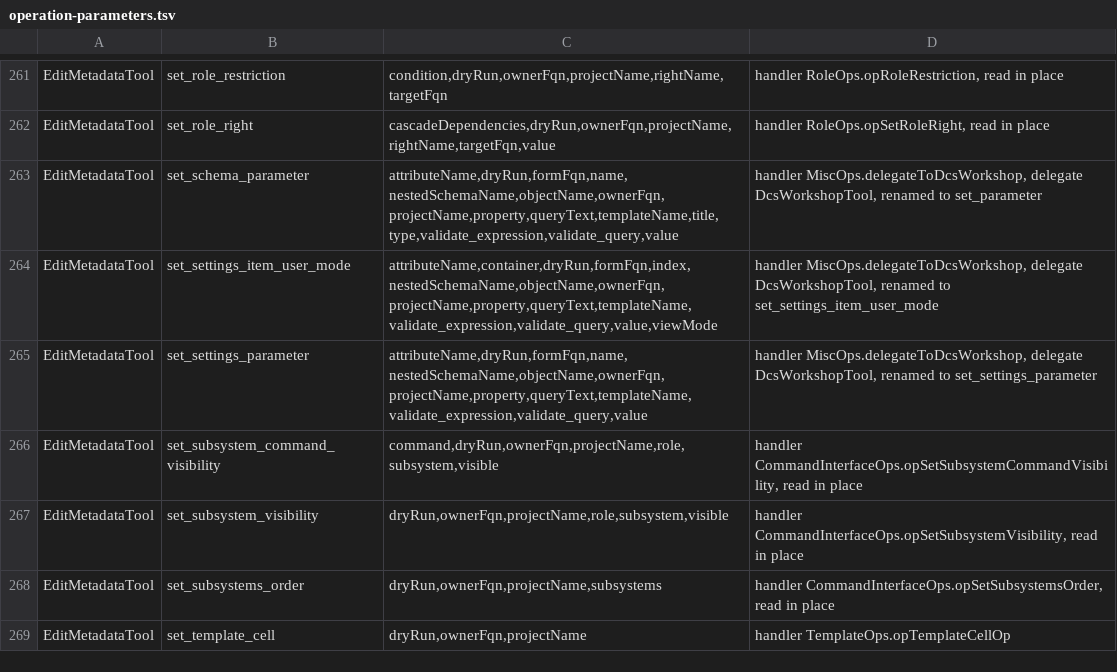
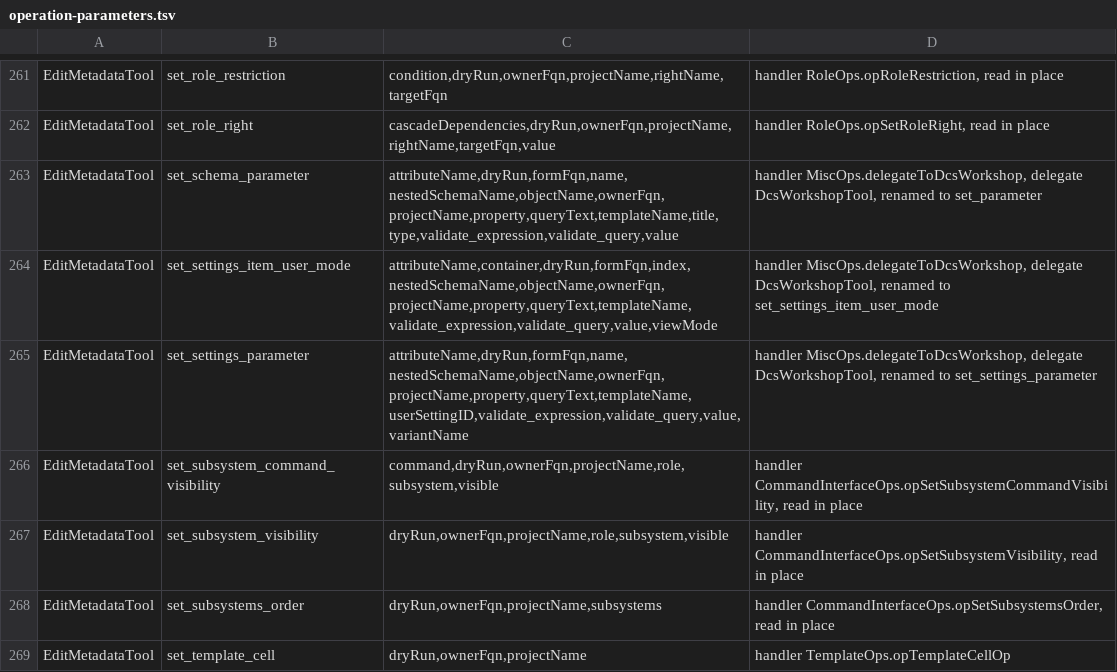
Before and after one commit to Desko77/ai-edt, a TSV file: mcp/bundles/ru.aiedt.mcp.server/schema/operation-parameters.tsv, drawn as a sheet; only a part is shown, gaps mark what is left out; the diff covers the shown part only.

Commit message:
Create the data parameter, and nest a grouping where it was asked to go
set_settings_parameter creates the dataParameters container and the entry for a
parameter the schema declares, as a SettingsParameterValue, and takes a
userSettingID. An absent container was reported as
DefaultSettings.getDataParameters() not available, which named a method that is
there. A name is matched the way an existing entry is matched, ignoring case, and
the key takes the spelling the schema declares. Settings that carry no schema
above them - a dynamic list - accept any name, there being nothing to check
against.

variantName says which settings variant to work on. Omitted, it is the default
settings as before. A schema with no variants gets one under the name given, the
way it gets one without the argument. A named variant that is not there is
refused with the ones that are.

add_grouping takes parentPath, a dot-separated path of group names, and adds the
grouping inside the group it names rather than at the root. An empty step is
refused, space around a step is ignored, and a group a name cannot reach is
addressed by its position at its level as [0]. A structure item that holds no
items of its own is refused as such.

edit_metadata advertises parentPath, variantName and userSettingID.

```diff
--- a/mcp/bundles/ru.aiedt.mcp.server/schema/operation-parameters.tsv
+++ b/mcp/bundles/ru.aiedt.mcp.server/schema/operation-parameters.tsv
@@ -264,3 +264,3 @@ EditMetadataTool	set_schema_parameter	attributeName,dryRun,formFqn,name,nestedSc
 EditMetadataTool	set_settings_item_user_mode	attributeName,container,dryRun,formFqn,index,nestedSchemaName,objectName,ownerFqn,projectName,property,queryText,templateName,validate_expression,validate_query,value,viewMode	handler MiscOps.delegateToDcsWorkshop, delegate DcsWorkshopTool, renamed to set_settings_item_user_mode
-EditMetadataTool	set_settings_parameter	attributeName,dryRun,formFqn,name,nestedSchemaName,objectName,ownerFqn,projectName,property,queryText,templateName,validate_expression,validate_query,value	handler MiscOps.delegateToDcsWorkshop, delegate DcsWorkshopTool, renamed to set_settings_parameter
+EditMetadataTool	set_settings_parameter	attributeName,dryRun,formFqn,name,nestedSchemaName,objectName,ownerFqn,projectName,property,queryText,templateName,userSettingID,validate_expression,validate_query,value,variantName	handler MiscOps.delegateToDcsWorkshop, delegate DcsWorkshopTool, renamed to set_settings_parameter
 EditMetadataTool	set_subsystem_command_visibility	command,dryRun,ownerFqn,projectName,role,subsystem,visible	handler CommandInterfaceOps.opSetSubsystemCommandVisibility, read in place
```
Also changed, not shown: 6 edited cells elsewhere in this file, 5 other files.
